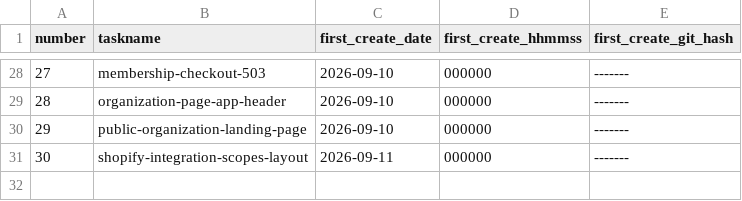
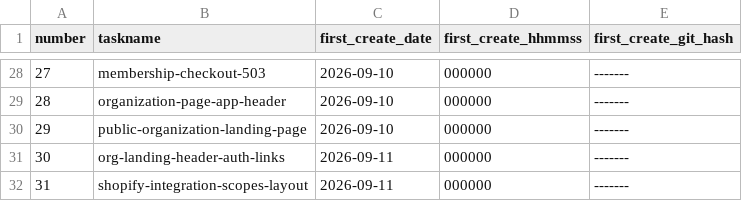
Before and after one commit to pafenorthwest/Festival, a CSV file: goals/task-manifest.csv, drawn as a sheet; only a part is shown, gaps mark what is left out; addresses are those after the commit; the diff names each change by its address in the sheet, - before the commit and + after, or states it on an @@ line.

Commit message:
Navigation in Org-Landing-Header

```diff
--- a/goals/task-manifest.csv
+++ b/goals/task-manifest.csv
+row 31: 30 | org-landing-header-auth-links | 2026-09-11 | 000000 | -------
@@ column A (number) renumbered from row 32 down @@
```
Also changed, not shown: 25 other files.
